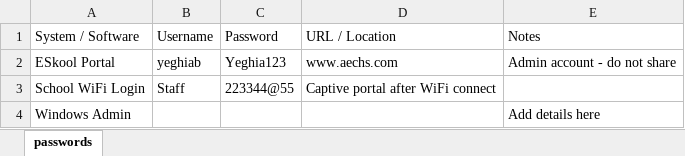
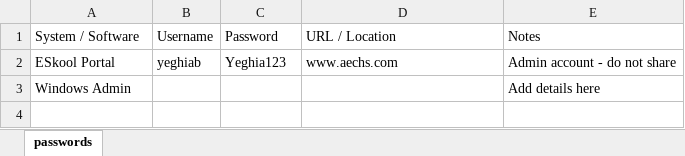
Before and after one commit to aechs-dev/chs-it-bot, an Excel workbook: knowledge/passwords.xlsx, sheet passwords, drawn as a sheet; values as stored, in another font and other column widths than the file's, no borders; the diff names each change by its address in the sheet, - before the commit and + after, or states it on an @@ line.

```diff
--- a/knowledge/passwords.xlsx (sheet passwords)
+++ b/knowledge/passwords.xlsx (sheet passwords)
-row 3: School WiFi Login | Staff | 223344@55 | Captive portal after WiFi connect
```
Also changed, not shown: knowledge/contacts.xlsx, knowledge/eskool.xlsx, 13 other files.
